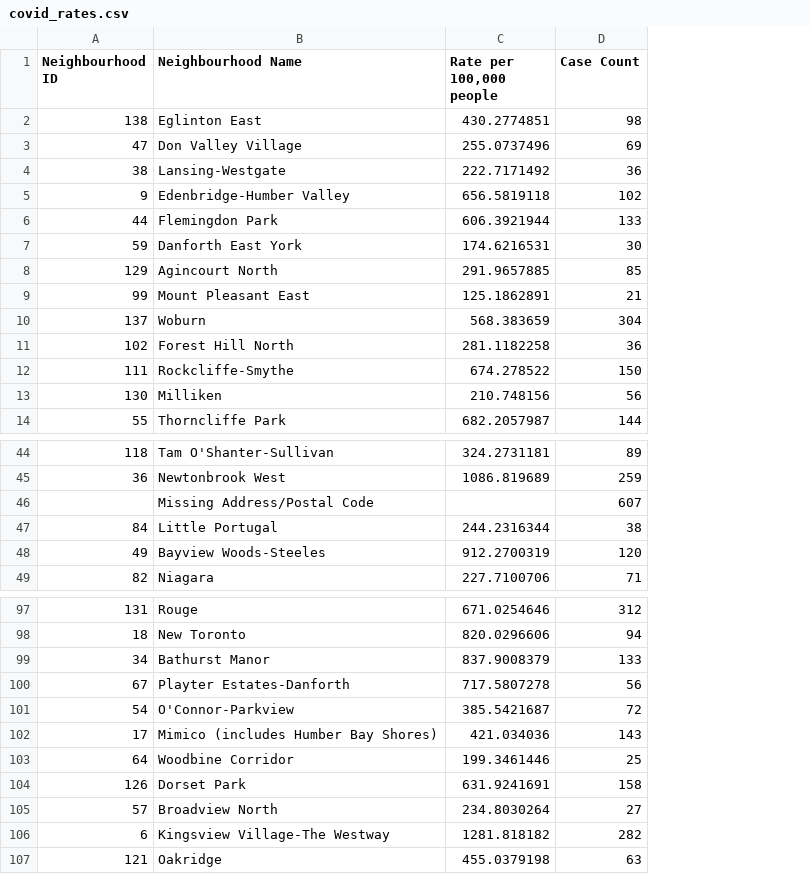
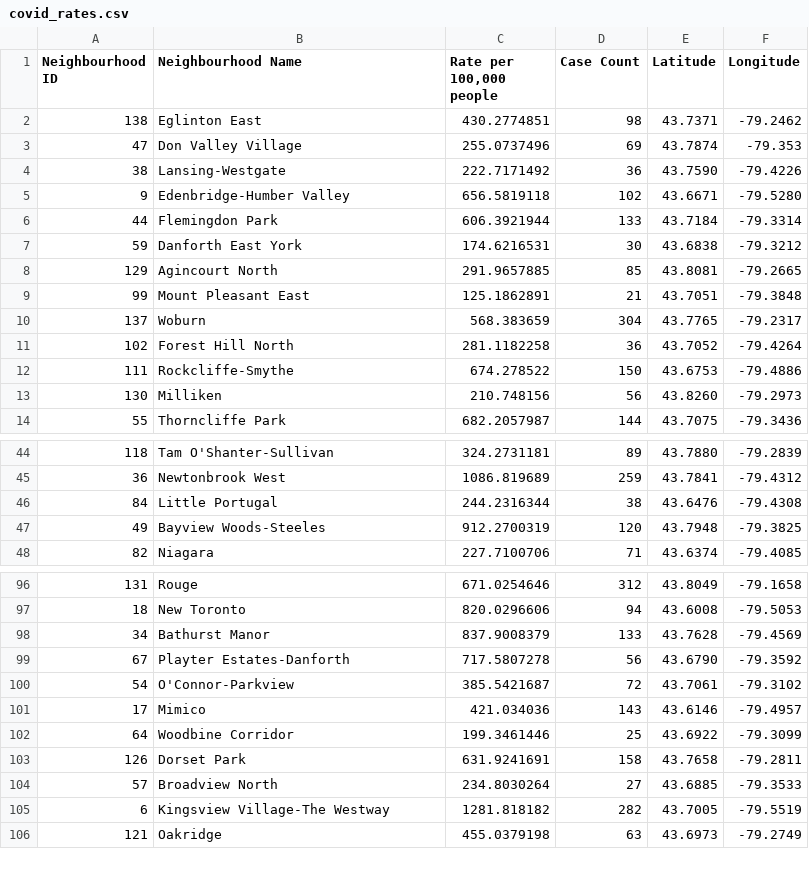
Before and after one commit to LiamBrowne/Coursera_Capstone, a CSV file: covid_rates.csv, drawn as a sheet; only a part is shown, gaps mark what is left out; removed rows and columns are numbered as before the commit, all else as after; the diff names each change by its address in the sheet, - before the commit and + after, or states it on an @@ line.

Commit message:
Add neighbourhood COVID rates and coordinates

```diff
--- a/covid_rates.csv
+++ b/covid_rates.csv
+column E (Latitude), rows 2-14: 43.7371 | 43.7874 | 43.7590 | 43.6671 | 43.7184 | 43.6838 | 43.8081 | 43.7051 | 43.7765 | 43.7052 | 43.6753 | 43.8260 | 43.7075; rows 44-48: 43.7880 | 43.7841 | 43.6476 | 43.7948 | 43.6374; rows 96-106: 43.8049 | 43.6008 | 43.7628 | 43.6790 | 43.7061 | 43.6146 | 43.6922 | 43.7658 | 43.6885 | 43.7005 | 43.6973
+column F (Longitude), rows 2-14: -79.2462 | -79.353 | -79.4226 | -79.5280 | -79.3314 | -79.3212 | -79.2665 | -79.3848 | -79.2317 | -79.4264 | -79.4886 | -79.2973 | -79.3436; rows 44-48: -79.2839 | -79.4312 | -79.4308 | -79.3825 | -79.4085; rows 96-106: -79.1658 | -79.5053 | -79.4569 | -79.3592 | -79.3102 | -79.4957 | -79.3099 | -79.2811 | -79.3533 | -79.5519 | -79.2749
-row 46:  | Missing Address/Postal Code |  | 607
-B101 (Neighbourhood Name): Mimico (includes Humber Bay Shores)
+B101 (Neighbourhood Name): Mimico
```
